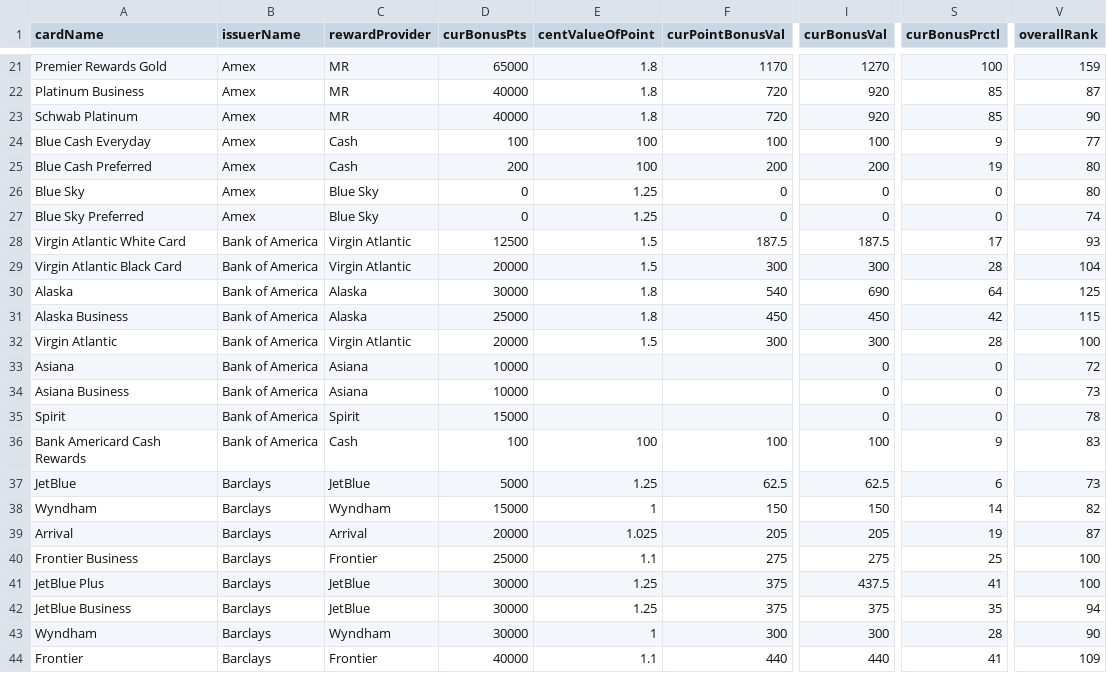
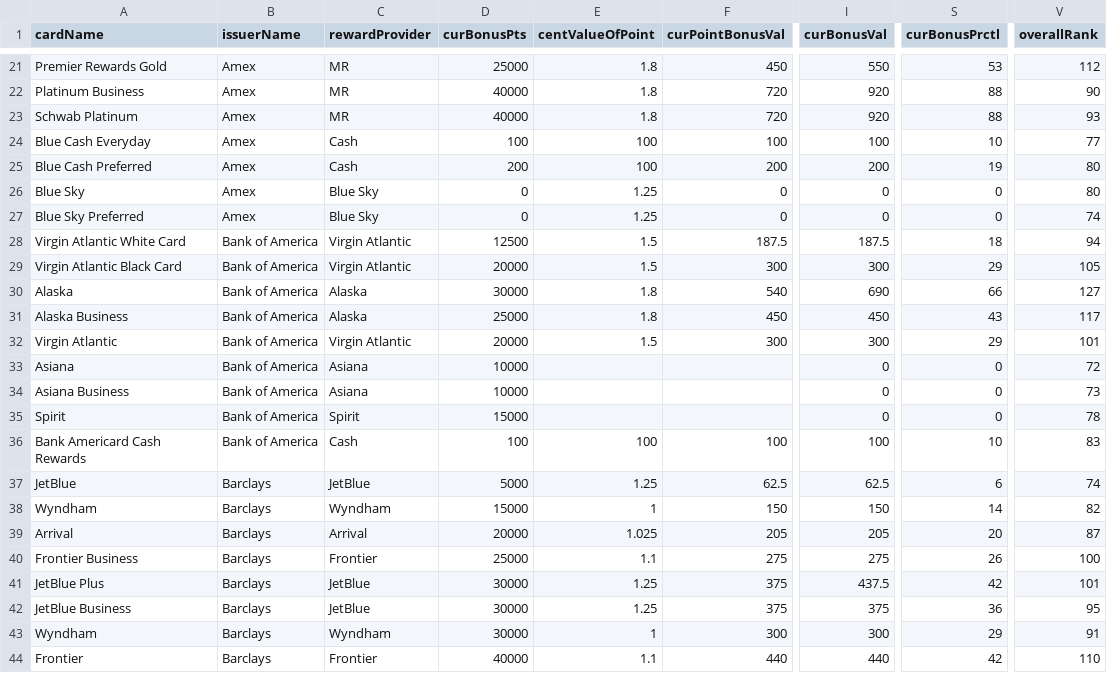
Before and after one commit to Almax/creditTiger, a CSV file: scripts/cardCsvToJson/credit_card_list.csv, drawn as a sheet; only a part is shown, gaps mark what is left out; the diff covers the shown part only; the diff names each change by its address in the sheet, - before the commit and + after, or states it on an @@ line.

```diff
--- a/scripts/cardCsvToJson/credit_card_list.csv
+++ b/scripts/cardCsvToJson/credit_card_list.csv
-D21 (curBonusPts): 65000
+D21 (curBonusPts): 25000
-F21 (curPointBonusVal): 1170
+F21 (curPointBonusVal): 450
-I21 (curBonusVal): 1270
+I21 (curBonusVal): 550
-S21 (curBonusPrctl): 100
+S21 (curBonusPrctl): 53
-V21 (overallRank): 159
+V21 (overallRank): 112
-S22:S23 (curBonusPrctl): 85
+S22:S23 (curBonusPrctl): 88
-V22 (overallRank): 87
+V22 (overallRank): 90
-V23 (overallRank): 90
+V23 (overallRank): 93
-S24 (curBonusPrctl): 9
+S24 (curBonusPrctl): 10
-S28 (curBonusPrctl): 17
+S28 (curBonusPrctl): 18
-V28 (overallRank): 93
+V28 (overallRank): 94
-S29 (curBonusPrctl): 28
+S29 (curBonusPrctl): 29
-V29 (overallRank): 104
+V29 (overallRank): 105
-S30 (curBonusPrctl): 64
+S30 (curBonusPrctl): 66
-V30 (overallRank): 125
+V30 (overallRank): 127
-S31 (curBonusPrctl): 42
+S31 (curBonusPrctl): 43
-V31 (overallRank): 115
+V31 (overallRank): 117
-S32 (curBonusPrctl): 28
+S32 (curBonusPrctl): 29
-V32 (overallRank): 100
+V32 (overallRank): 101
-S36 (curBonusPrctl): 9
+S36 (curBonusPrctl): 10
-V37 (overallRank): 73
+V37 (overallRank): 74
-S39 (curBonusPrctl): 19
+S39 (curBonusPrctl): 20
-S40 (curBonusPrctl): 25
+S40 (curBonusPrctl): 26
-S41 (curBonusPrctl): 41
+S41 (curBonusPrctl): 42
-V41 (overallRank): 100
+V41 (overallRank): 101
-S42 (curBonusPrctl): 35
+S42 (curBonusPrctl): 36
-V42 (overallRank): 94
+V42 (overallRank): 95
-S43 (curBonusPrctl): 28
+S43 (curBonusPrctl): 29
-V43 (overallRank): 90
+V43 (overallRank): 91
-S44 (curBonusPrctl): 41
+S44 (curBonusPrctl): 42
-V44 (overallRank): 109
+V44 (overallRank): 110
```
Also changed, not shown: 103 edited cells elsewhere in this file, 1 other file.
